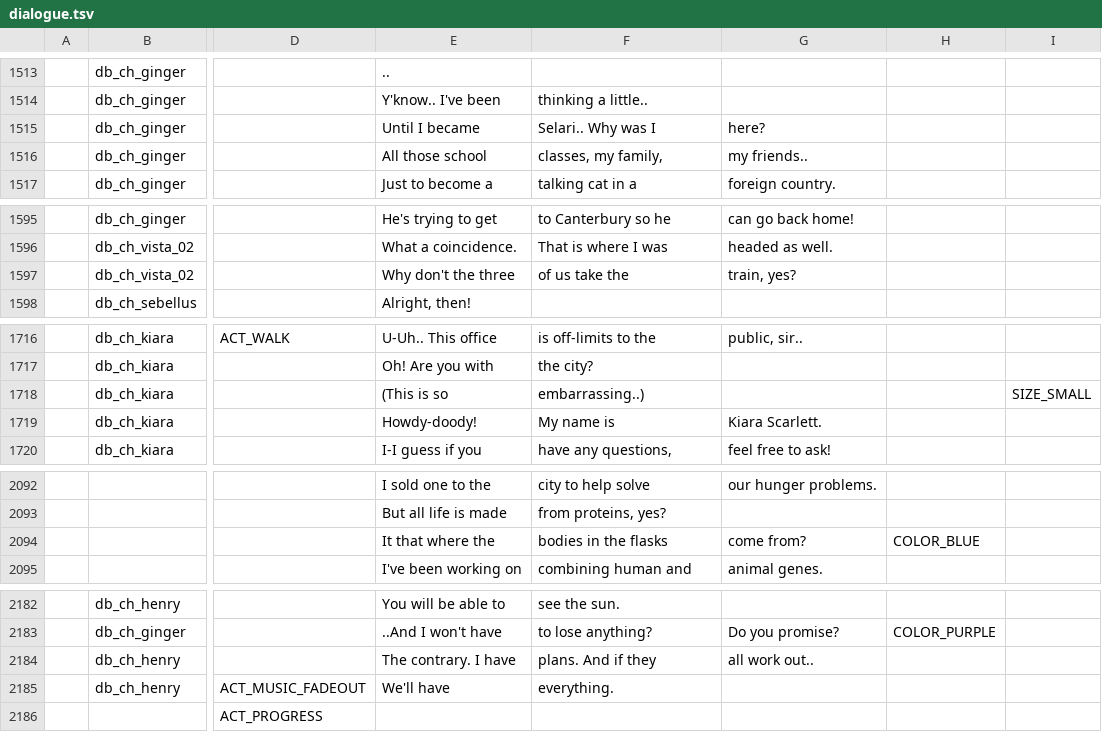
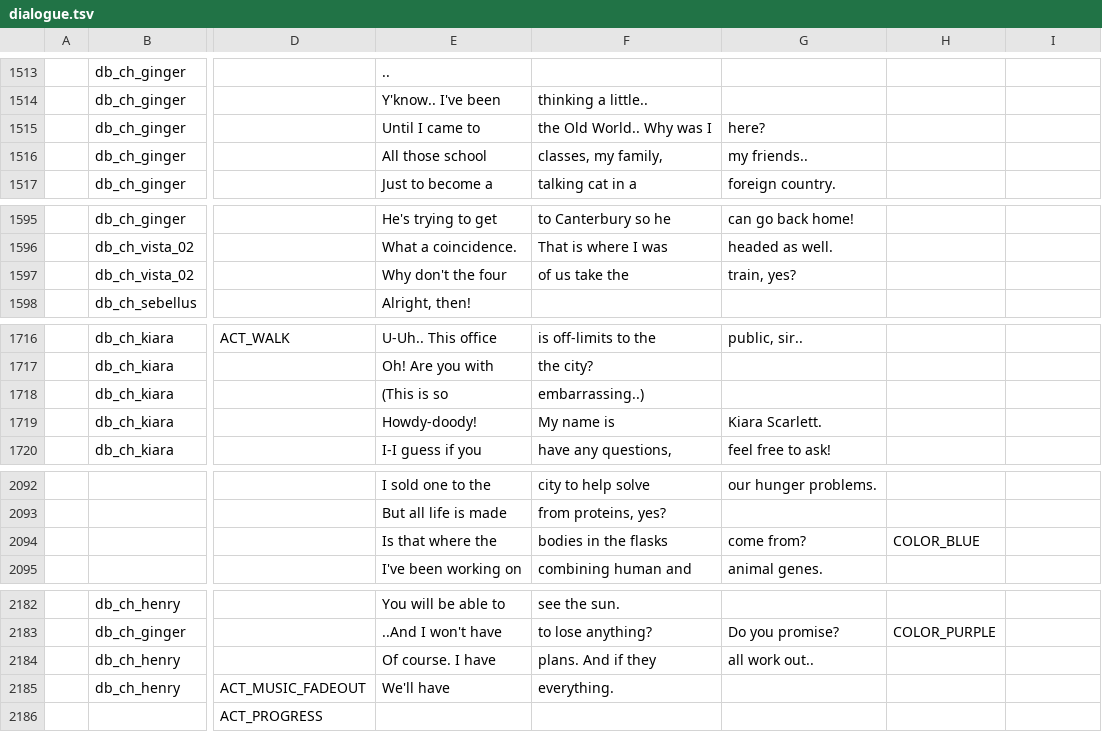
Before and after one commit to EHowardHill/GlassEyes, a TSV file: dialogue.tsv, drawn as a sheet; only a part is shown, gaps mark what is left out; the diff covers the shown part only; the diff names each change by its address in the sheet, - before the commit and + after, or states it on an @@ line.

```diff
--- a/dialogue.tsv
+++ b/dialogue.tsv
-E1515: Until I became
+E1515: Until I came to
-F1515: Selari.. Why was I
+F1515: the Old World.. Why was I
-E1597: Why don't the three
+E1597: Why don't the four
-I1718: SIZE_SMALL
+I1718: (empty)
-E2094: It that where the
+E2094: Is that where the
-E2184: The contrary. I have
+E2184: Of course. I have
```
Also changed, not shown: 1 edited cell elsewhere in this file, 7 other files.
